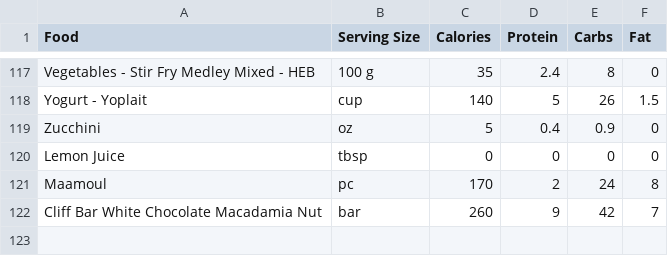
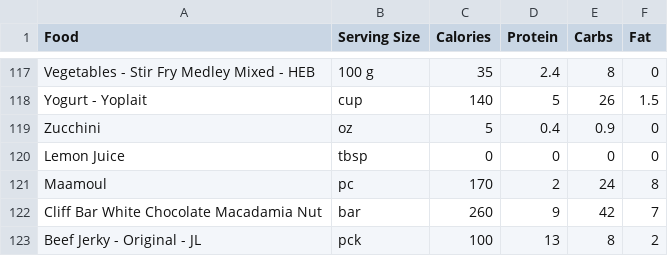
Before and after one commit to nadimyounes111-del/macros, a CSV file: foods.csv, drawn as a sheet; only a part is shown, gaps mark what is left out; the diff names each change by its address in the sheet, - before the commit and + after, or states it on an @@ line.

Commit message:
jerky

```diff
--- a/foods.csv
+++ b/foods.csv
+row 123: Beef Jerky - Original - JL | pck | 100 | 13 | 8 | 2
```
